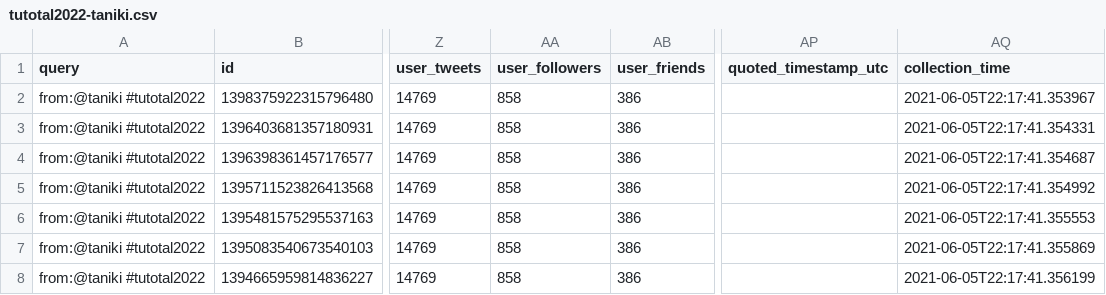
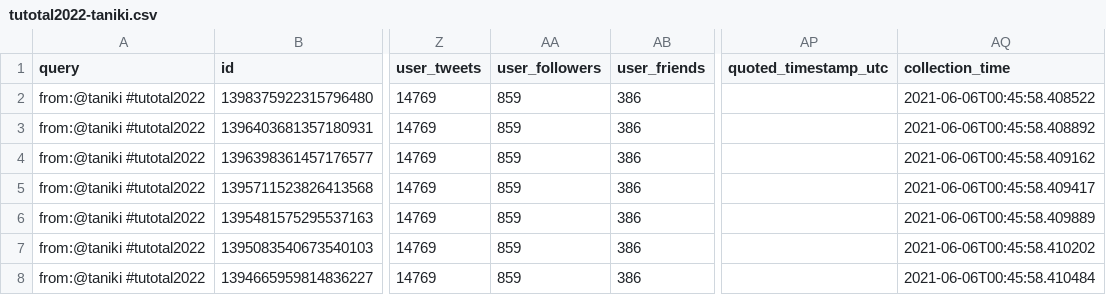
Before and after one commit to taniki/tutotal2022, a CSV file: tutotal2022-taniki.csv, drawn as a sheet; only a part is shown, gaps mark what is left out; the diff names each change by its address in the sheet, - before the commit and + after, or states it on an @@ line.

```diff
--- a/tutotal2022-taniki.csv
+++ b/tutotal2022-taniki.csv
-AA2:AA8 (user_followers): 858
+AA2:AA8 (user_followers): 859
-AQ2 (collection_time): 2021-06-05T22:17:41.353967
+AQ2 (collection_time): 2021-06-06T00:45:58.408522
-AQ3 (collection_time): 2021-06-05T22:17:41.354331
+AQ3 (collection_time): 2021-06-06T00:45:58.408892
-AQ4 (collection_time): 2021-06-05T22:17:41.354687
+AQ4 (collection_time): 2021-06-06T00:45:58.409162
-AQ5 (collection_time): 2021-06-05T22:17:41.354992
+AQ5 (collection_time): 2021-06-06T00:45:58.409417
-AQ6 (collection_time): 2021-06-05T22:17:41.355553
+AQ6 (collection_time): 2021-06-06T00:45:58.409889
-AQ7 (collection_time): 2021-06-05T22:17:41.355869
+AQ7 (collection_time): 2021-06-06T00:45:58.410202
-AQ8 (collection_time): 2021-06-05T22:17:41.356199
+AQ8 (collection_time): 2021-06-06T00:45:58.410484
```
